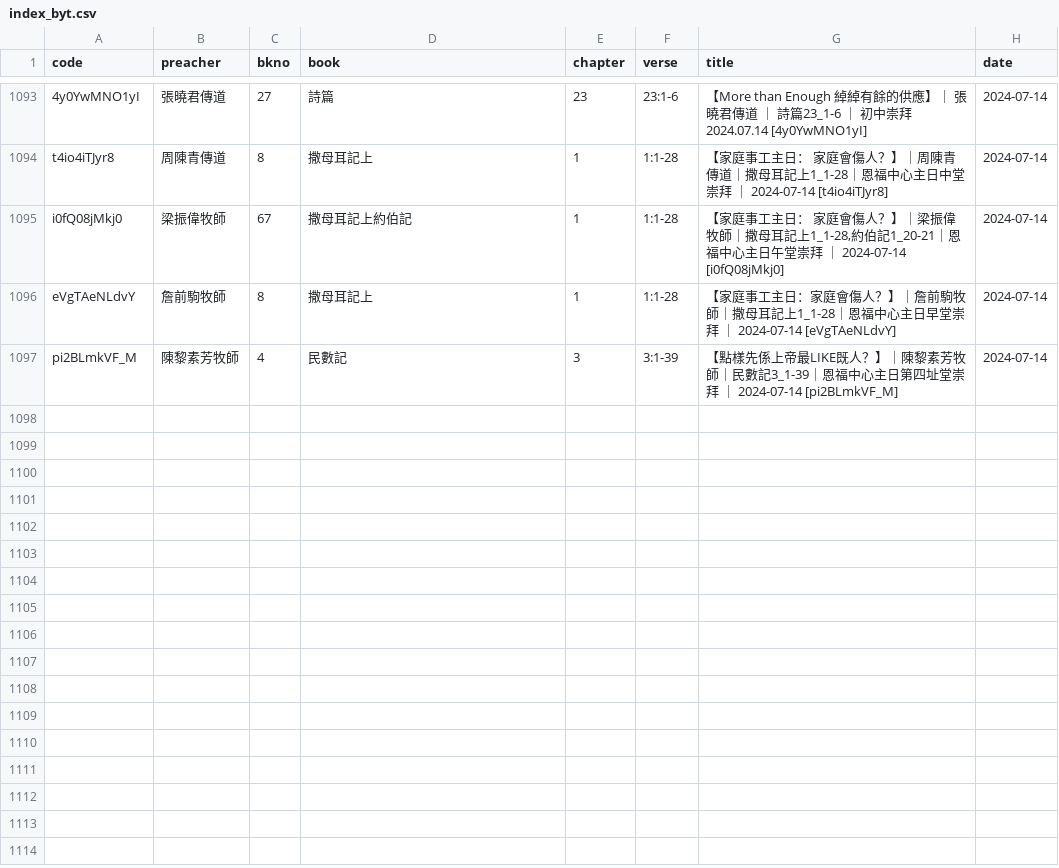
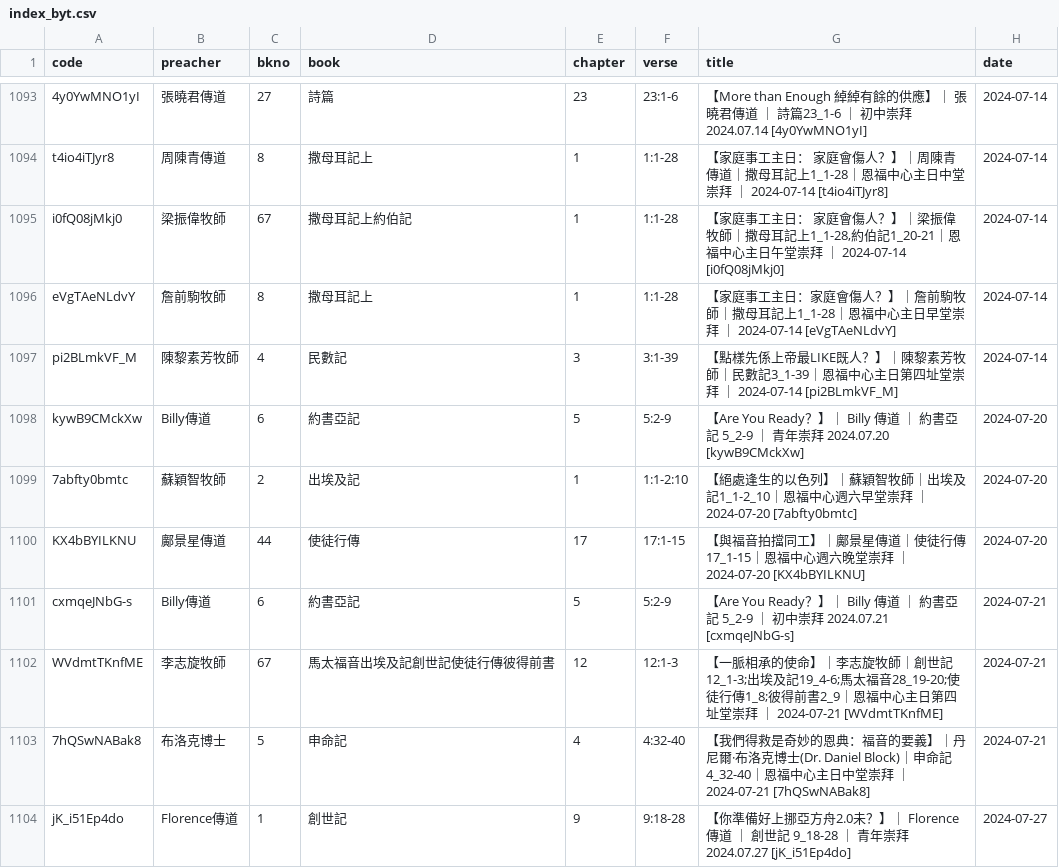
Before and after one commit to michaelchanwahyan/sermon-app, a CSV file: projects/YFCX/index_byt.csv, drawn as a sheet; only a part is shown, gaps mark what is left out; the diff covers the shown part only.

```diff
--- a/projects/YFCX/index_byt.csv
+++ b/projects/YFCX/index_byt.csv
@@ -1097 +1097,8 @@ eVgTAeNLdvY,詹前駒牧師,8,撒母耳記上,1,1:1-28,【家庭事工主日：
 pi2BLmkVF_M,陳黎素芳牧師,4,民數記,3,3:1-39,【點樣先係上帝最LIKE既人？】｜陳黎素芳牧師｜民數記3_1-39｜恩福中心主日第四址堂崇拜 ｜ 2024-07-14 [pi2BLmkVF_M],2024-07-14
+kywB9CMckXw,Billy傳道,6,約書亞記,5,5:2-9,【Are You Ready？】｜ Billy 傳道 ｜ 約書亞記 5_2-9 ｜ 青年崇拜 2024.07.20 [kywB9CMckXw],2024-07-20
+7abfty0bmtc,蘇穎智牧師,2,出埃及記,1,1:1-2:10,【絕處逢生的以色列】｜蘇穎智牧師｜出埃及記1_1-2_10｜恩福中心週六早堂崇拜 ｜ 2024-07-20 [7abfty0bmtc],2024-07-20
+KX4bBYILKNU,鄺景星傳道,44,使徒行傳,17,17:1-15,【與福音拍擋同工】｜鄺景星傳道｜使徒行傳17_1-15｜恩福中心週六晚堂崇拜 ｜ 2024-07-20 [KX4bBYILKNU],2024-07-20
+cxmqeJNbG-s,Billy傳道,6,約書亞記,5,5:2-9,【Are You Ready？】｜ Billy 傳道 ｜ 約書亞記 5_2-9 ｜ 初中崇拜 2024.07.21 [cxmqeJNbG-s],2024-07-21
+WVdmtTKnfME,李志旋牧師,67,馬太福音出埃及記創世記使徒行傳彼得前書,12,12:1-3,【一脈相承的使命】｜李志旋牧師｜創世記12_1-3;出埃及記19_4-6;馬太福音28_19-20;使徒行傳1_8;彼得前書2_9｜恩福中心主日第四址堂崇拜 ｜ 2024-07-21 [WVdmtTKnfME],2024-07-21
+7hQSwNABak8,布洛克博士,5,申命記,4,4:32-40,【我們得救是奇妙的恩典：福音的要義】｜丹尼爾·布洛克博士(Dr. Daniel Block)｜申命記4_32-40｜恩福中心主日中堂崇拜 ｜ 2024-07-21 [7hQSwNABak8],2024-07-21
+jK_i51Ep4do,Florence傳道,1,創世記,9,9:18-28,【你準備好上挪亞方舟2.0未？】｜ Florence 傳道 ｜ 創世記 9_18-28 ｜ 青年崇拜 2024.07.27 [jK_i51Ep4do],2024-07-27
```
Also changed, not shown: 7 added rows and 5 edited cells elsewhere in this file, projects/YFCX/index_byb.csv.
